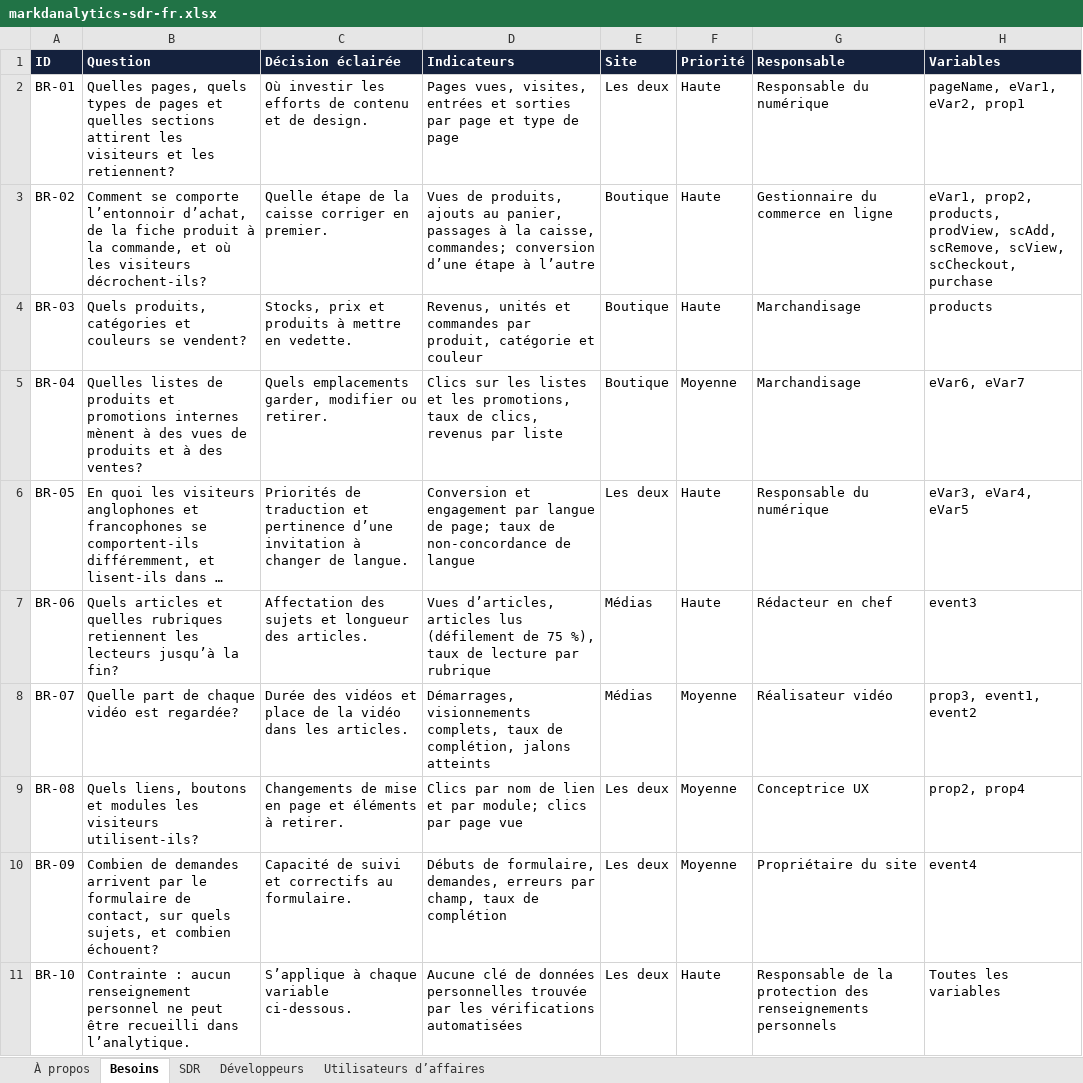
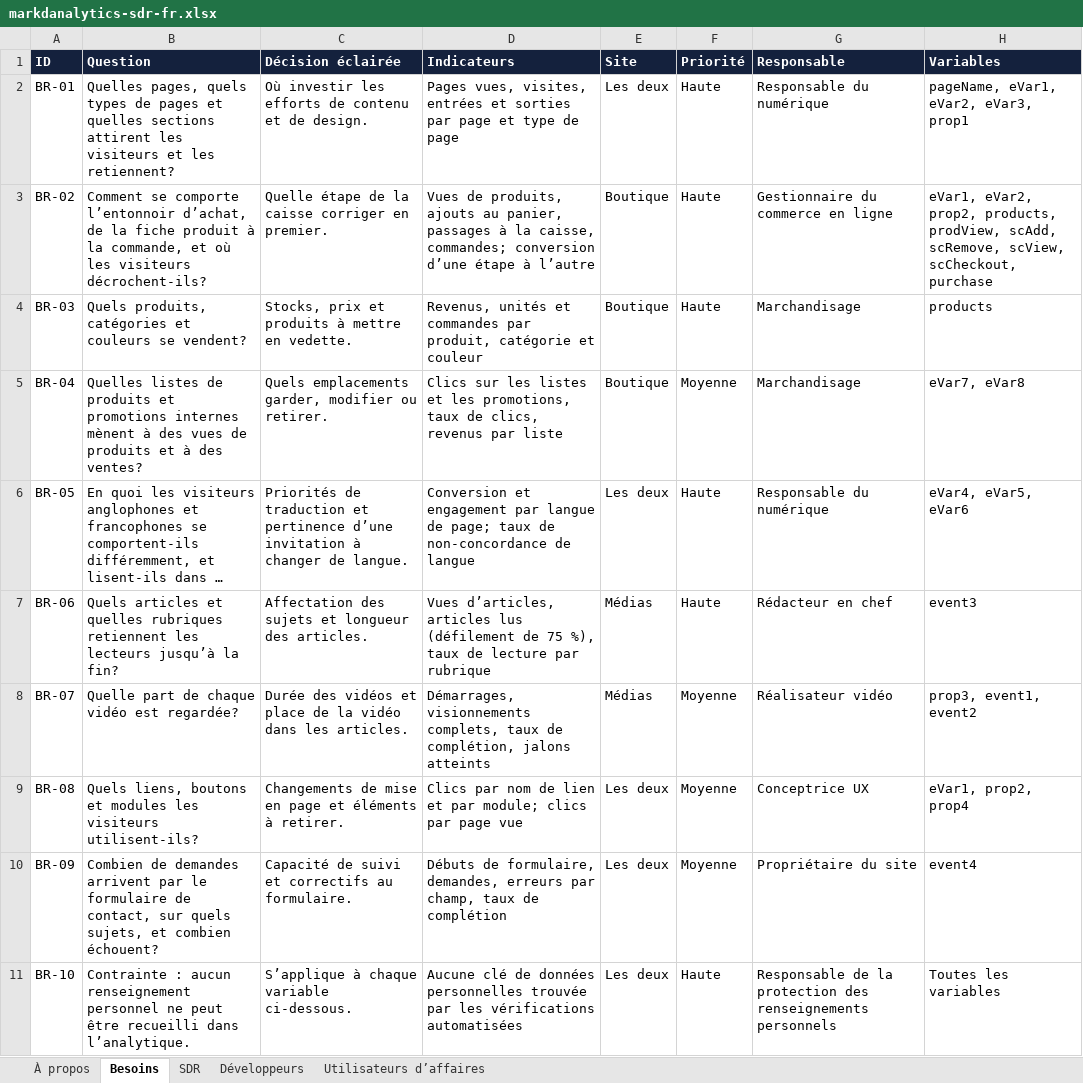
Before and after one commit to NorthernMakr/markdanalytics, an Excel workbook: public/downloads/markdanalytics-sdr-fr.xlsx, sheet Besoins, drawn as a sheet; long unchanged cells end in …; values as stored, in another font and other column widths than the file's, no borders; charts and pictures not drawn; the diff names each change by its address in the sheet, - before the commit and + after, or states it on an @@ line.

```diff
--- a/public/downloads/markdanalytics-sdr-fr.xlsx (sheet Besoins)
+++ b/public/downloads/markdanalytics-sdr-fr.xlsx (sheet Besoins)
-H2 (Variables): pageName, eVar1, eVar2, prop1
+H2 (Variables): pageName, eVar1, eVar2, eVar3, prop1
-H3 (Variables): eVar1, prop2, products,…
+H3 (Variables): eVar1, eVar2, prop2, products,…
-H5 (Variables): eVar6, eVar7
+H5 (Variables): eVar7, eVar8
-H6 (Variables): eVar3, eVar4, eVar5
+H6 (Variables): eVar4, eVar5, eVar6
-H9 (Variables): prop2, prop4
+H9 (Variables): eVar1, prop2, prop4
```
Also changed, not shown: sheet SDR, sheet Utilisateurs d’affaires, sheet Développeurs, sheet À propos, public/downloads/markdanalytics-sdr-en.xlsx, 15 other files.
